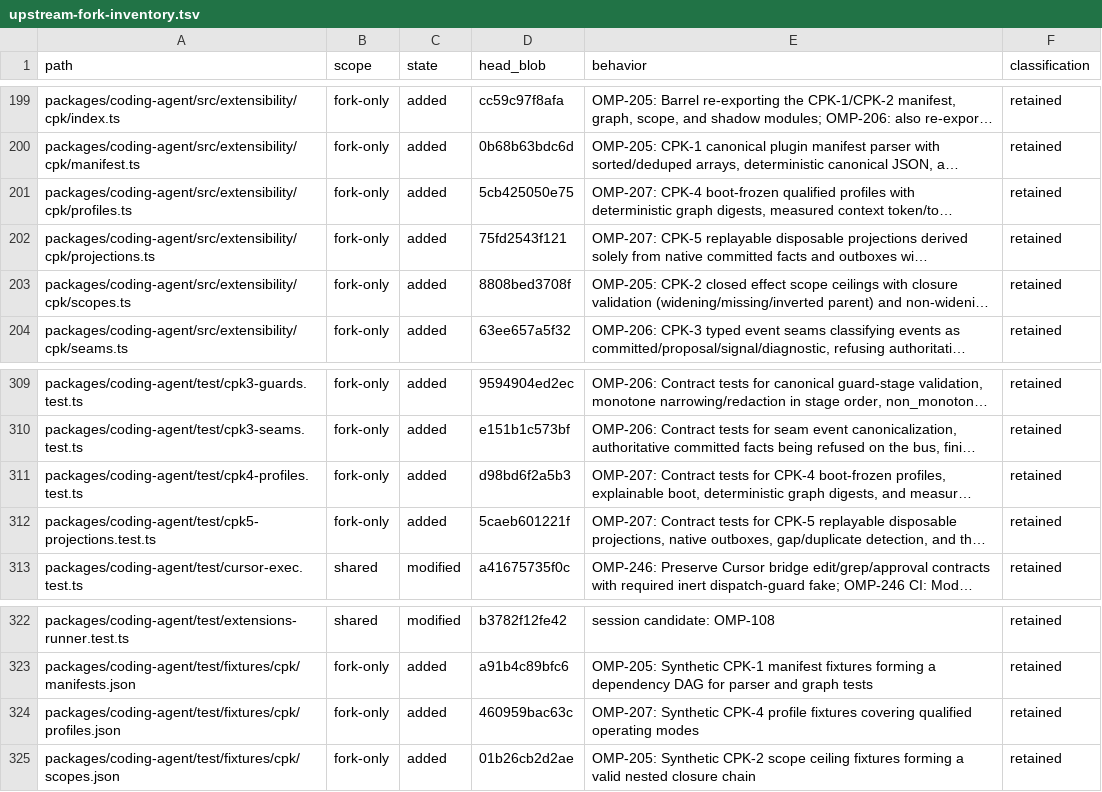
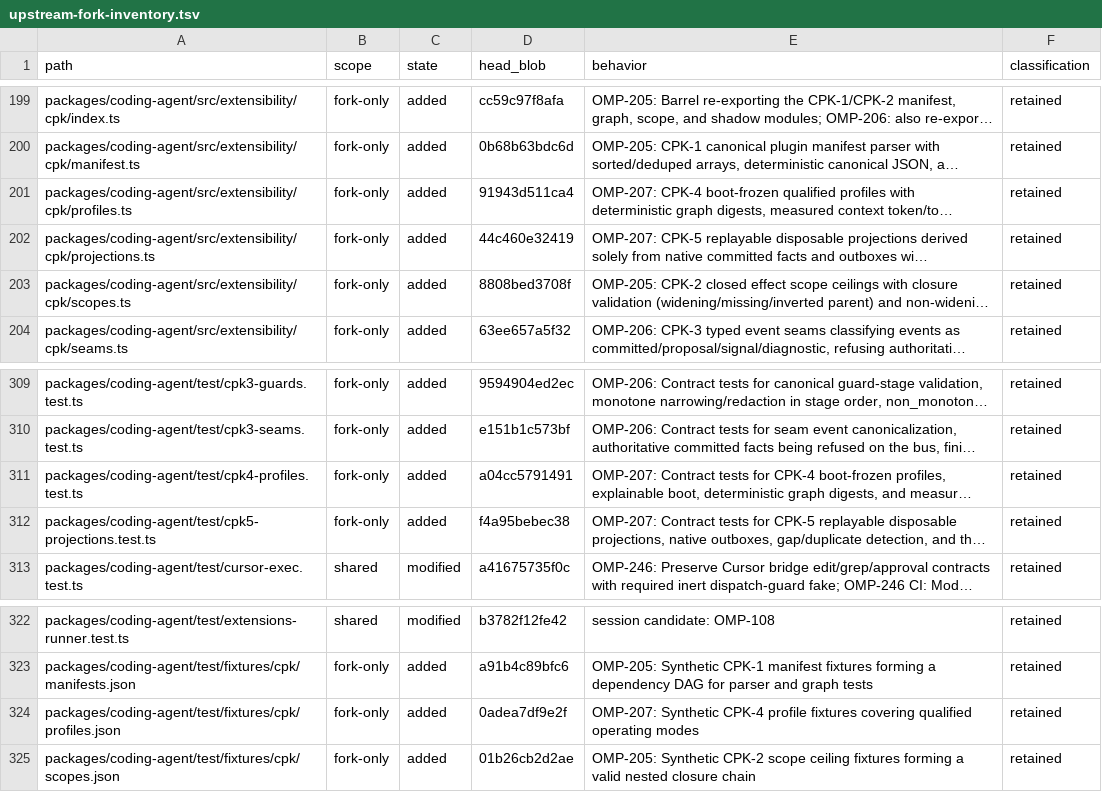
Before and after one commit to theturtlecsz/oh-my-pi, a TSV file: docs/upstream-fork-inventory.tsv, drawn as a sheet; only a part is shown, gaps mark what is left out; long unchanged cells end in …; the diff names each change by its address in the sheet, - before the commit and + after, or states it on an @@ line.

```diff
--- a/docs/upstream-fork-inventory.tsv
+++ b/docs/upstream-fork-inventory.tsv
-D201 (head_blob): 5cb425050e75
+D201 (head_blob): 91943d511ca4
-D202 (head_blob): 75fd2543f121
+D202 (head_blob): 44c460e32419
-D311 (head_blob): d98bd6f2a5b3
+D311 (head_blob): a04cc5791491
-D312 (head_blob): 5caeb601221f
+D312 (head_blob): f4a95bebec38
-D324 (head_blob): 460959bac63c
+D324 (head_blob): 0adea7df9e2f
```
Also changed, not shown: 5 other files.
